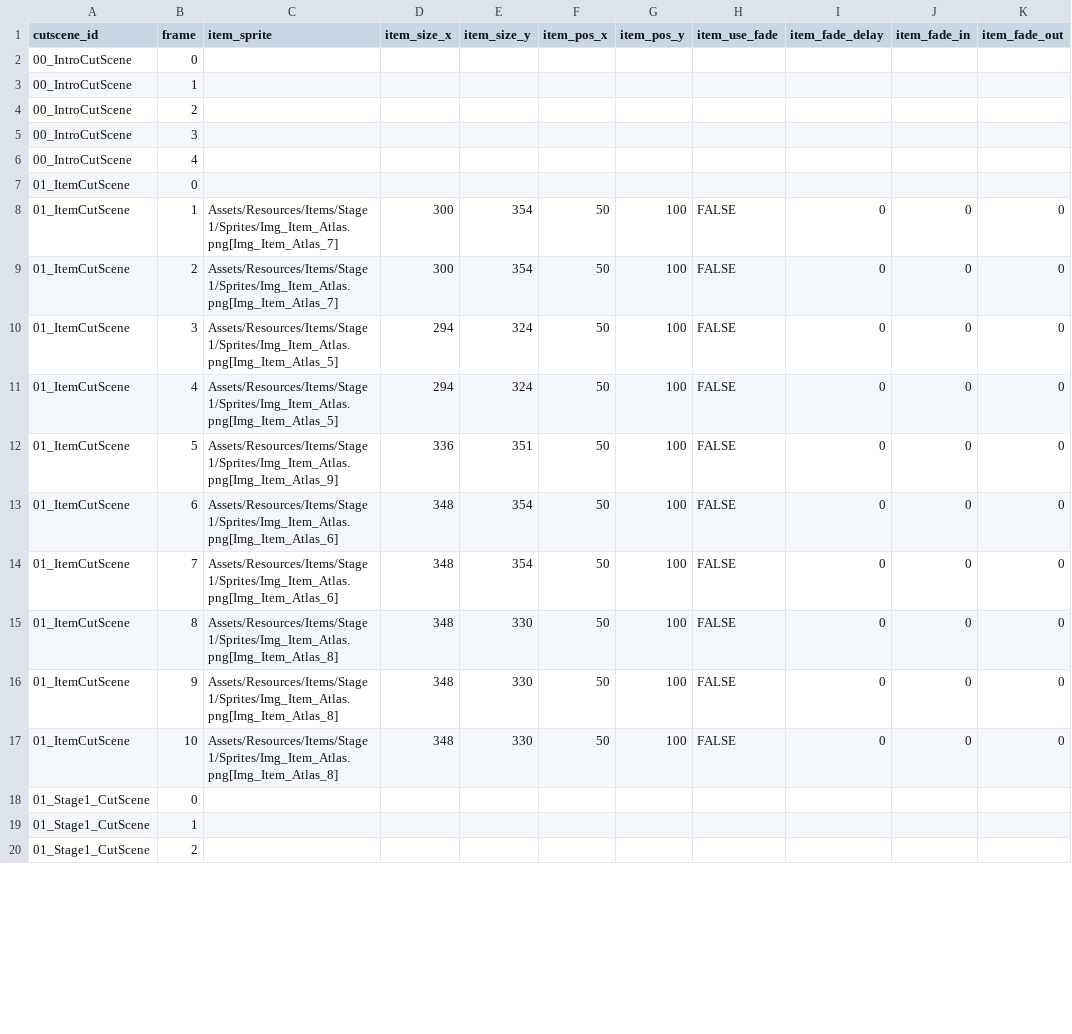
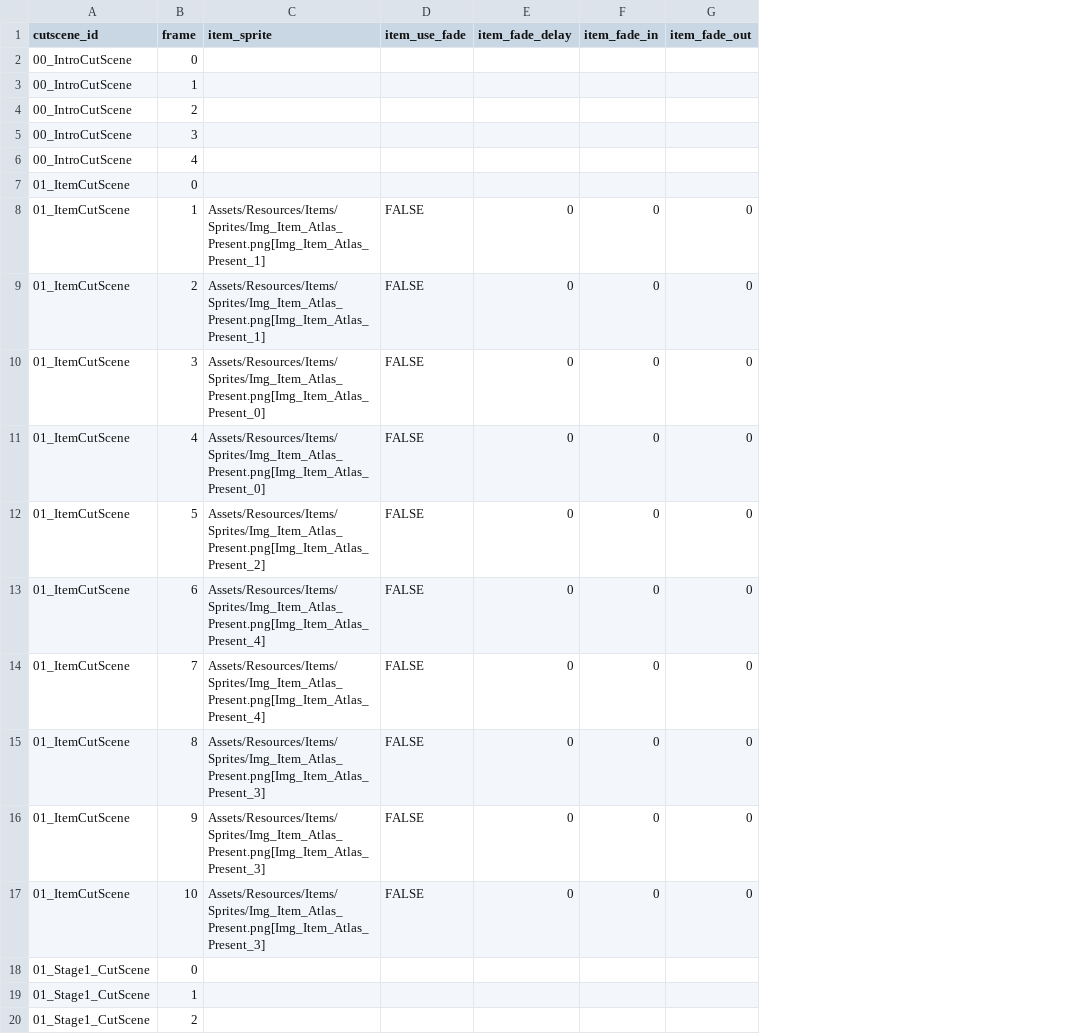
Before and after one commit to lodestar123/INXP_UNIJAM2026, a CSV file: Assets/Datas/CutScene/Csv/frames.csv, drawn as a sheet; only a part is shown; removed rows and columns are numbered as before the commit, all else as after; the diff covers the shown part only; the diff names each change by its address in the sheet, - before the commit and + after, or states it on an @@ line.

```diff
--- a/Assets/Datas/CutScene/Csv/frames.csv
+++ b/Assets/Datas/CutScene/Csv/frames.csv
-column D (item_size_x), rows 8-17: 300 | 300 | 294 | 294 | 336 | 348 | 348 | 348 | 348 | 348
-column E (item_size_y), rows 8-17: 354 | 354 | 324 | 324 | 351 | 354 | 354 | 330 | 330 | 330
-column F (item_pos_x), rows 8-17: all 50
-column G (item_pos_y), rows 8-17: all 100
-C8:C9 (item_sprite): Assets/Resources/Items/Stage 1/Sprites/Img_Item_Atlas.png[Img_Item_Atlas_7]
+C8:C9 (item_sprite): Assets/Resources/Items/Sprites/Img_Item_Atlas_Present.png[Img_Item_Atlas_Present_1]
-C10:C11 (item_sprite): Assets/Resources/Items/Stage 1/Sprites/Img_Item_Atlas.png[Img_Item_Atlas_5]
+C10:C11 (item_sprite): Assets/Resources/Items/Sprites/Img_Item_Atlas_Present.png[Img_Item_Atlas_Present_0]
-C12 (item_sprite): Assets/Resources/Items/Stage 1/Sprites/Img_Item_Atlas.png[Img_Item_Atlas_9]
+C12 (item_sprite): Assets/Resources/Items/Sprites/Img_Item_Atlas_Present.png[Img_Item_Atlas_Present_2]
-C13:C14 (item_sprite): Assets/Resources/Items/Stage 1/Sprites/Img_Item_Atlas.png[Img_Item_Atlas_6]
+C13:C14 (item_sprite): Assets/Resources/Items/Sprites/Img_Item_Atlas_Present.png[Img_Item_Atlas_Present_4]
-C15:C17 (item_sprite): Assets/Resources/Items/Stage 1/Sprites/Img_Item_Atlas.png[Img_Item_Atlas_8]
+C15:C17 (item_sprite): Assets/Resources/Items/Sprites/Img_Item_Atlas_Present.png[Img_Item_Atlas_Present_3]
```
Also changed, not shown: 18 added rows and 19 edited cells elsewhere in this file, Assets/Datas/CutScene/Csv/cutscenes.csv, Assets/Datas/CutScene/Csv/move_images.csv, 30 other files.
